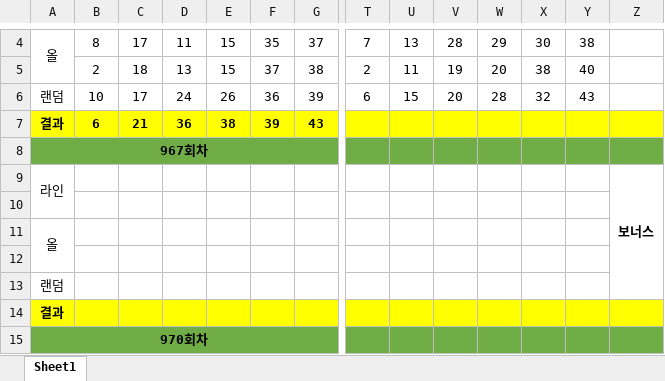
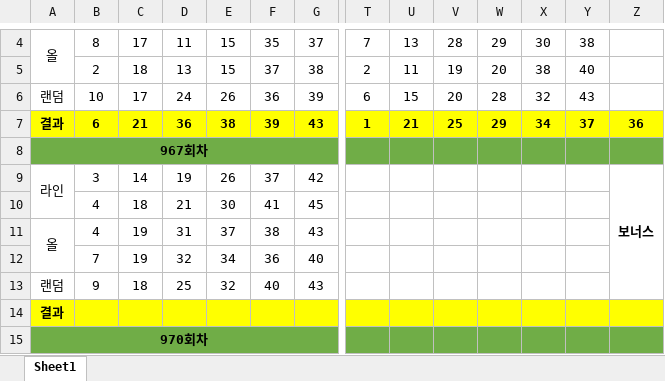
Before and after one commit to Hyun-Kim95/-, an Excel workbook: 로또선택번호.xlsx, sheet Sheet1, drawn as a sheet; only a part is shown, gaps mark what is left out; values as stored, in another font and other column widths than the file's, no borders; rows hold the shown columns only; the diff names each change by its address in the sheet, - before the commit and + after, or states it on an @@ line.

```diff
--- a/로또선택번호.xlsx (sheet Sheet1)
+++ b/로또선택번호.xlsx (sheet Sheet1)
-T7: (empty)
+T7: 1
-U7: (empty)
+U7: 21
-V7: (empty)
+V7: 25
-W7: (empty)
+W7: 29
-X7: (empty)
+X7: 34
-Y7: (empty)
+Y7: 37
-Z7: (empty)
+Z7: 36
-B9: (empty)
+B9: 3
-C9: (empty)
+C9: 14
-D9: (empty)
+D9: 19
-E9: (empty)
+E9: 26
-F9: (empty)
+F9: 37
-G9: (empty)
+G9: 42
-row 10: (empty)
+row 10:  | 4 | 18 | 21 | 30 | 41 | 45
-B11: (empty)
+B11: 4
-C11: (empty)
+C11: 19
-D11: (empty)
+D11: 31
-E11: (empty)
+E11: 37
-F11: (empty)
+F11: 38
-G11: (empty)
+G11: 43
-row 12: (empty)
+row 12:  | 7 | 19 | 32 | 34 | 36 | 40
-B13: (empty)
+B13: 9
-C13: (empty)
+C13: 18
-D13: (empty)
+D13: 25
-E13: (empty)
+E13: 32
-F13: (empty)
+F13: 40
-G13: (empty)
+G13: 43
```
Also changed, not shown: lotto_all.xlsx, lotto_all_sub.xlsx, 2 other files.
